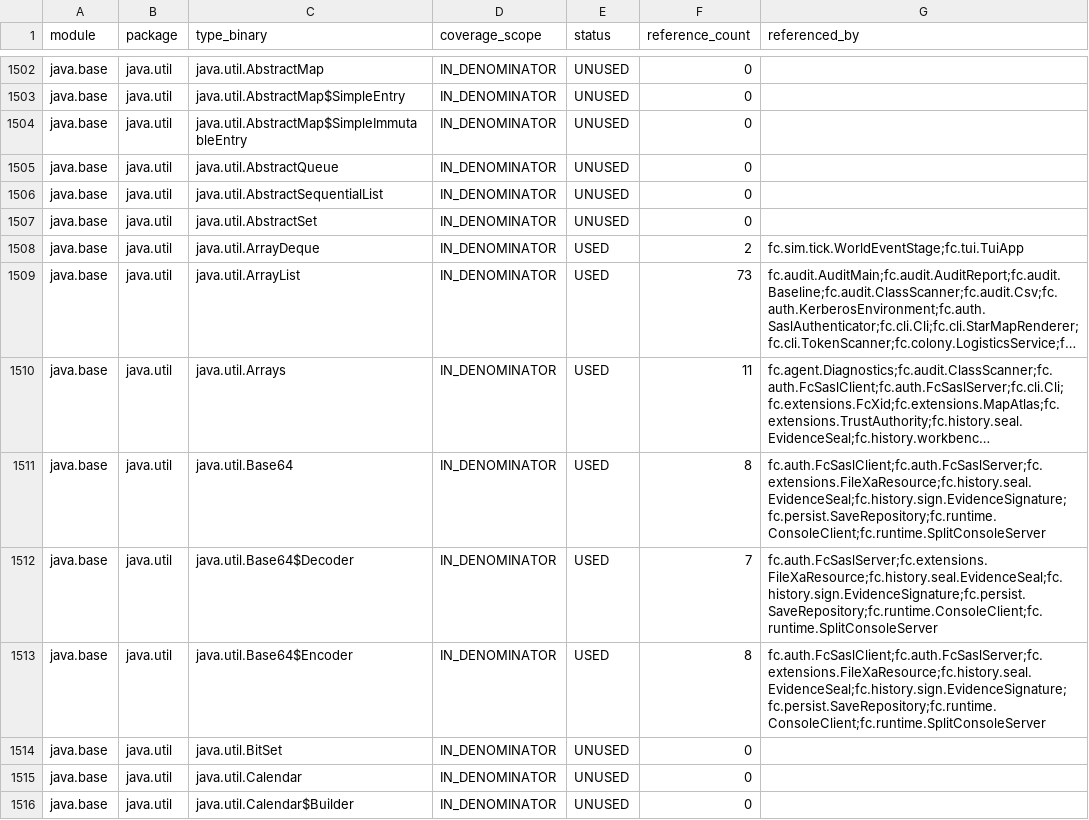
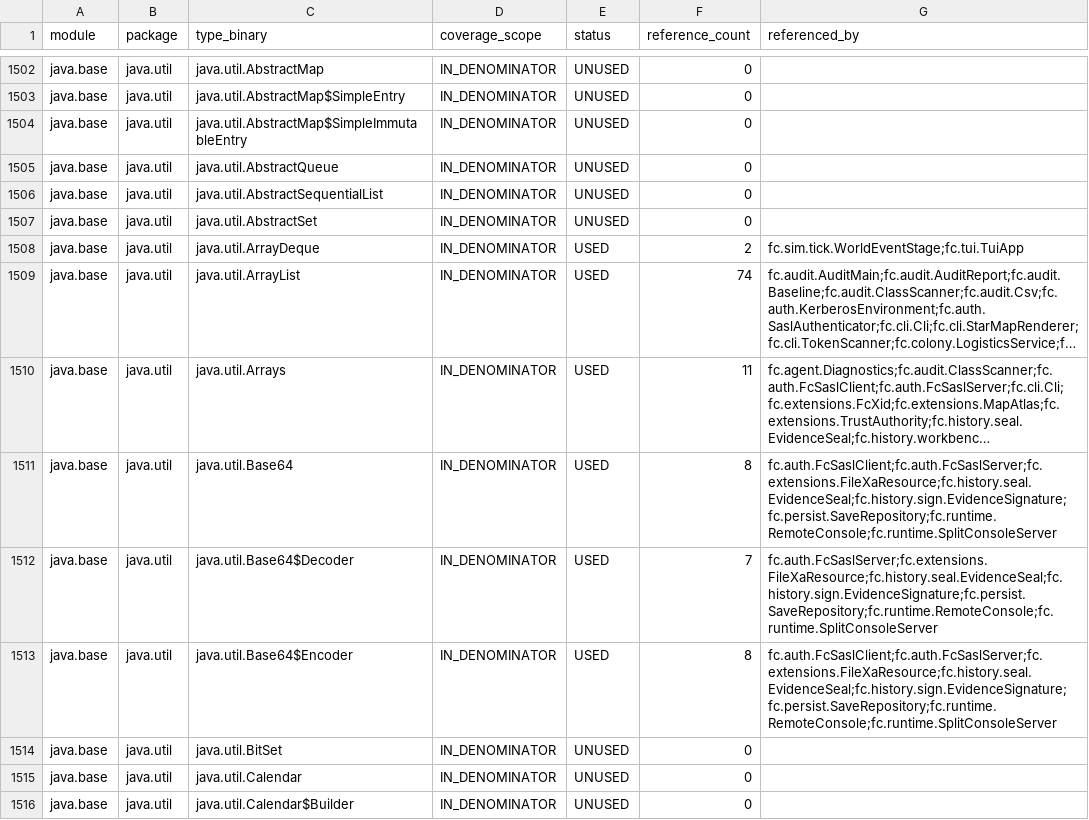
Before and after one commit to worldguigui/full-jdks-proj, a CSV file: docs/audit/api-usage.csv, drawn as a sheet; only a part is shown, gaps mark what is left out; long unchanged cells end in …; the diff covers the shown part only; the diff names each change by its address in the sheet, - before the commit and + after, or states it on an @@ line.

```diff
--- a/docs/audit/api-usage.csv
+++ b/docs/audit/api-usage.csv
-F1509 (reference_count): 73
+F1509 (reference_count): 74
-G1511 (referenced_by): fc.auth.FcSaslClient;fc.auth.FcSaslServer;fc.extensions.FileXaResource;fc.history.seal.EvidenceSeal;fc.history.sign.EvidenceSignature;fc.persist.SaveRepository;fc.runtime.ConsoleClient;fc.runtime.SplitConsoleServer
+G1511 (referenced_by): fc.auth.FcSaslClient;fc.auth.FcSaslServer;fc.extensions.FileXaResource;fc.history.seal.EvidenceSeal;fc.history.sign.EvidenceSignature;fc.persist.SaveRepository;fc.runtime.RemoteConsole;fc.runtime.SplitConsoleServer
-G1512 (referenced_by): fc.auth.FcSaslServer;fc.extensions.FileXaResource;fc.history.seal.EvidenceSeal;fc.history.sign.EvidenceSignature;fc.persist.SaveRepository;fc.runtime.ConsoleClient;fc.runtime.SplitConsoleServer
+G1512 (referenced_by): fc.auth.FcSaslServer;fc.extensions.FileXaResource;fc.history.seal.EvidenceSeal;fc.history.sign.EvidenceSignature;fc.persist.SaveRepository;fc.runtime.RemoteConsole;fc.runtime.SplitConsoleServer
-G1513 (referenced_by): fc.auth.FcSaslClient;fc.auth.FcSaslServer;fc.extensions.FileXaResource;fc.history.seal.EvidenceSeal;fc.history.sign.EvidenceSignature;fc.persist.SaveRepository;fc.runtime.ConsoleClient;fc.runtime.SplitConsoleServer
+G1513 (referenced_by): fc.auth.FcSaslClient;fc.auth.FcSaslServer;fc.extensions.FileXaResource;fc.history.seal.EvidenceSeal;fc.history.sign.EvidenceSignature;fc.persist.SaveRepository;fc.runtime.RemoteConsole;fc.runtime.SplitConsoleServer
```
Also changed, not shown: 60 edited cells elsewhere in this file, 13 other files.
